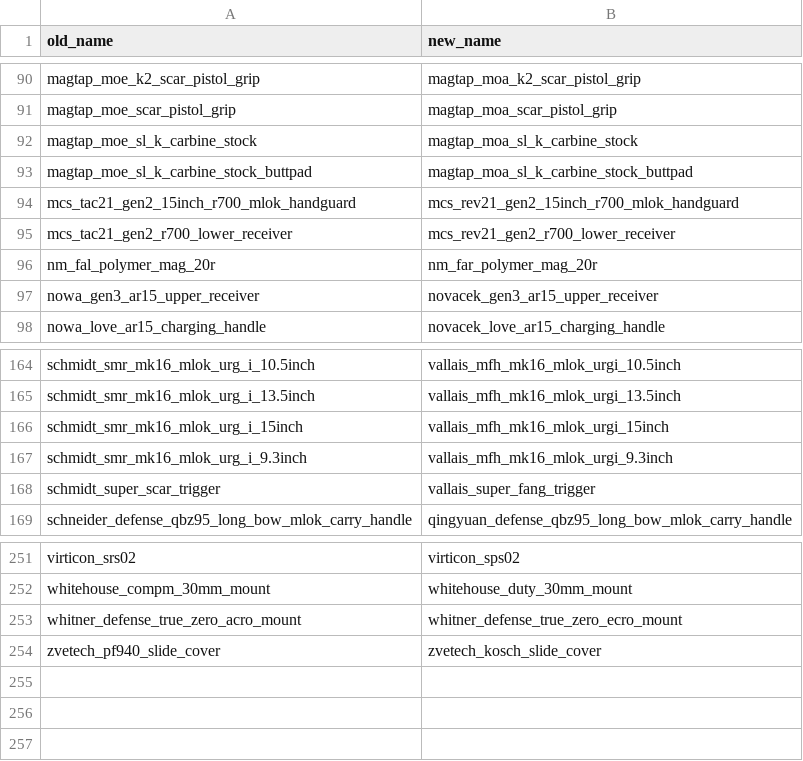
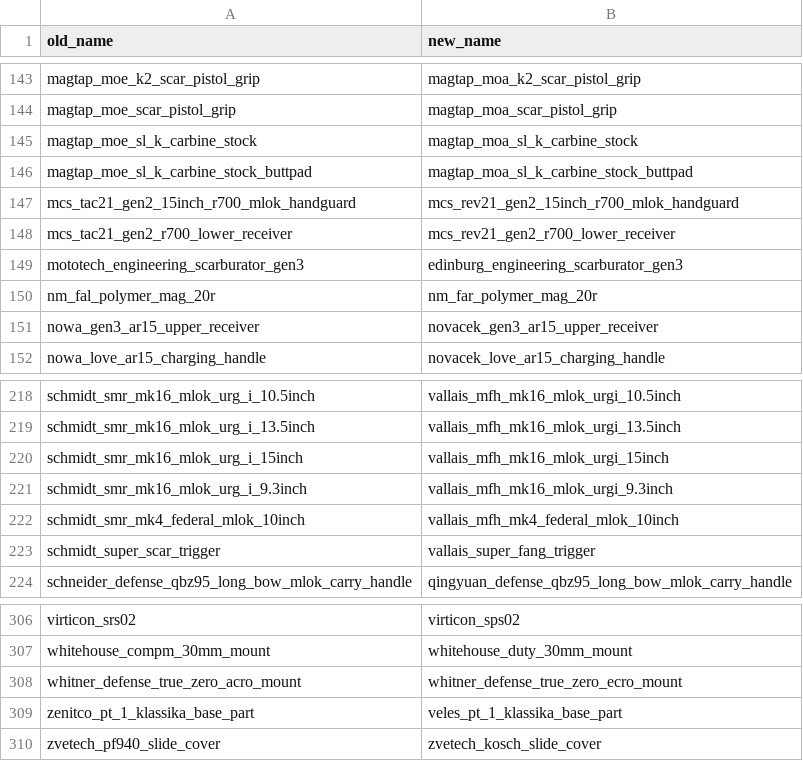
Before and after one commit to johnbachspec/deadline-stat-printer, a CSV file: renames.csv, drawn as a sheet; only a part is shown, gaps mark what is left out; the diff covers the shown part only; the diff names each change by its address in the sheet, - before the commit and + after, or states it on an @@ line.

```diff
--- a/renames.csv
+++ b/renames.csv
+row 149: mototech_engineering_scarburator_gen3 | edinburg_engineering_scarburator_gen3
+row 222: schmidt_smr_mk4_federal_mlok_10inch | vallais_mfh_mk4_federal_mlok_10inch
+row 309: zenitco_pt_1_klassika_base_part | veles_pt_1_klassika_base_part
```
Also changed, not shown: 54 added rows and 1 removed row elsewhere in this file, 10 other files.
